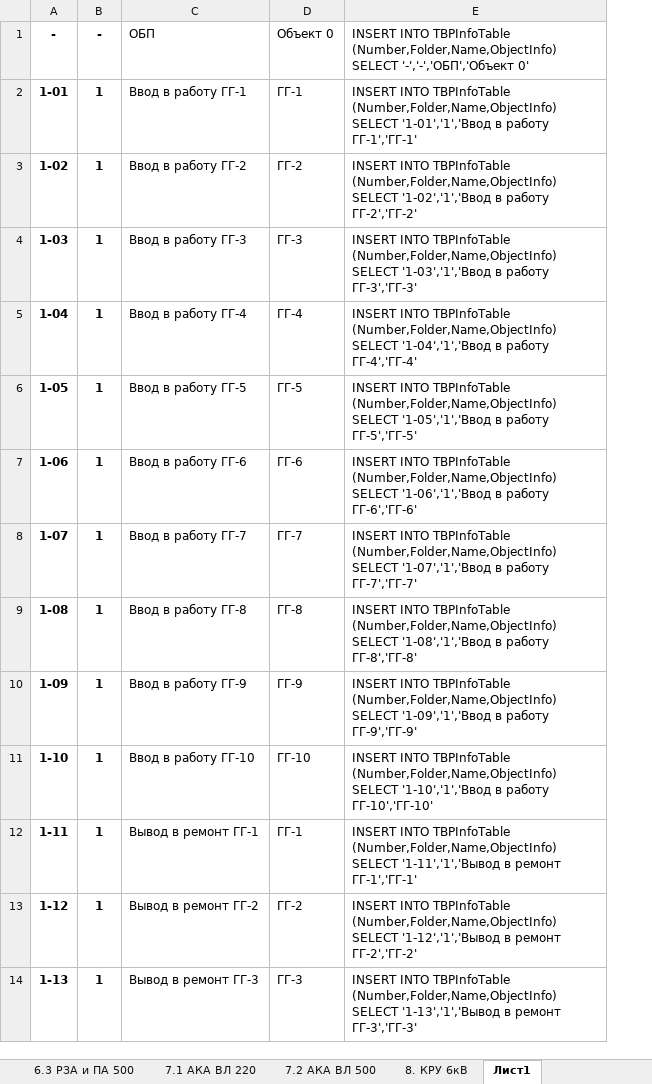
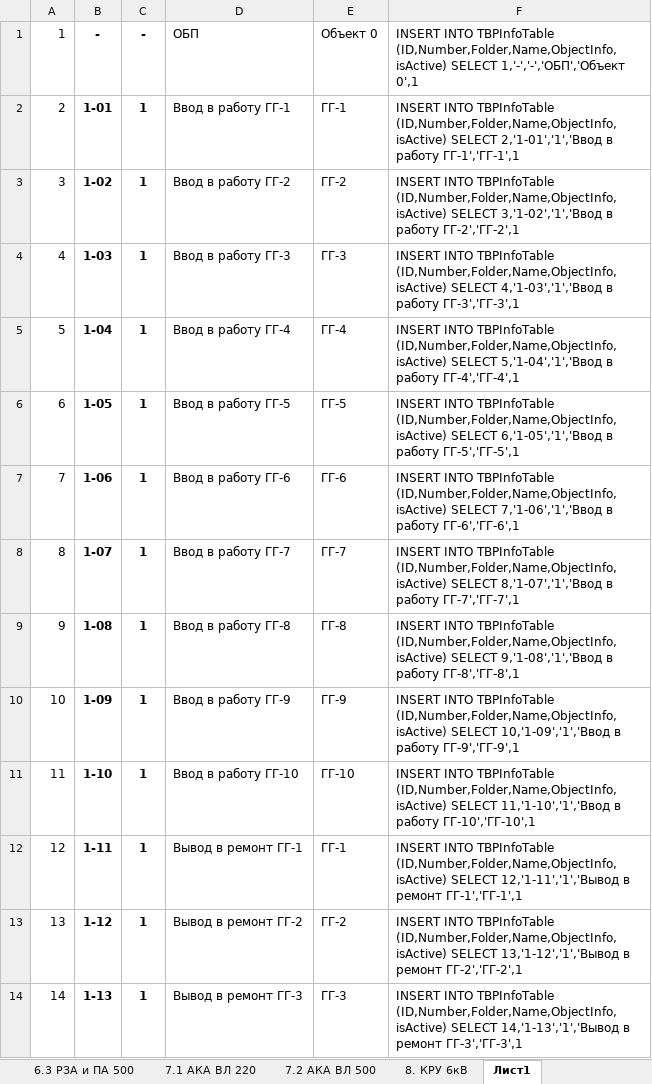
Before and after one commit to rj128x/BlankJournal, an Excel workbook: BlankJournal/Data/Копия ПЕРЕЧЕНЬ ТБП 23 09 15.xlsx, sheet Лист1, drawn as a sheet; only a part is shown; values as stored, in another font and other column widths than the file's, no borders; removed rows and columns are numbered as before the commit, all else as after; the diff names each change by its address in the sheet, - before the commit and + after, or states it on an @@ line.

```diff
--- a/BlankJournal/Data/Копия ПЕРЕЧЕНЬ ТБП 23 09 15.xlsx (sheet Лист1)
+++ b/BlankJournal/Data/Копия ПЕРЕЧЕНЬ ТБП 23 09 15.xlsx (sheet Лист1)
+column A, rows 1-14: 1 | 2 | 3 | 4 | 5 | 6 | 7 | 8 | 9 | 10 | 11 | 12 | 13 | 14
-column E, rows 1-14: INSERT INTO TBPInfoTable (Number,Folder,Name,ObjectInfo) SELECT '-','-','ОБП','Объект 0' | INSERT INTO TBPInfoTable (Number,Folder,Name,ObjectInfo) SELECT '1-01','1','Ввод в работу ГГ-1','ГГ-1' | INSERT INTO TBPInfoTable (Number,Folder,Name,ObjectInfo) SELECT '1-02','1','Ввод в работу ГГ-2','ГГ-2' | INSERT INTO TBPInfoTable (Number,Folder,Name,ObjectInfo) SELECT '1-03','1','Ввод в работу ГГ-3','ГГ-3' | INSERT INTO TBPInfoTable (Number,Folder,Name,ObjectInfo) SELECT '1-04','1','Ввод в работу ГГ-4','ГГ-4' | INSERT INTO TBPInfoTable (Number,Folder,Name,ObjectInfo) SELECT '1-05','1','Ввод в работу ГГ-5','ГГ-5' | INSERT INTO TBPInfoTable (Number,Folder,Name,ObjectInfo) SELECT '1-06','1','Ввод в работу ГГ-6','ГГ-6' | INSERT INTO TBPInfoTable (Number,Folder,Name,ObjectInfo) SELECT '1-07','1','Ввод в работу ГГ-7','ГГ-7' | INSERT INTO TBPInfoTable (Number,Folder,Name,ObjectInfo) SELECT '1-08','1','Ввод в работу ГГ-8','ГГ-8' | INSERT INTO TBPInfoTable (Number,Folder,Name,ObjectInfo) SELECT '1-09','1','Ввод в работу ГГ-9','ГГ-9' | INSERT INTO TBPInfoTable (Number,Folder,Name,ObjectInfo) SELECT '1-10','1','Ввод в работу ГГ-10','ГГ-10' | INSERT INTO TBPInfoTable (Number,Folder,Name,ObjectInfo) SELECT '1-11','1','Вывод в ремонт ГГ-1','ГГ-1' | INSERT INTO TBPInfoTable (Number,Folder,Name,ObjectInfo) SELECT '1-12','1','Вывод в ремонт ГГ-2','ГГ-2' | INSERT INTO TBPInfoTable (Number,Folder,Name,ObjectInfo) SELECT '1-13','1','Вывод в ремонт ГГ-3','ГГ-3'
+column F, rows 1-14: INSERT INTO TBPInfoTable (ID,Number,Folder,Name,ObjectInfo,isActive) SELECT 1,'-','-','ОБП','Объект 0',1 | INSERT INTO TBPInfoTable (ID,Number,Folder,Name,ObjectInfo,isActive) SELECT 2,'1-01','1','Ввод в работу ГГ-1','ГГ-1',1 | INSERT INTO TBPInfoTable (ID,Number,Folder,Name,ObjectInfo,isActive) SELECT 3,'1-02','1','Ввод в работу ГГ-2','ГГ-2',1 | INSERT INTO TBPInfoTable (ID,Number,Folder,Name,ObjectInfo,isActive) SELECT 4,'1-03','1','Ввод в работу ГГ-3','ГГ-3',1 | INSERT INTO TBPInfoTable (ID,Number,Folder,Name,ObjectInfo,isActive) SELECT 5,'1-04','1','Ввод в работу ГГ-4','ГГ-4',1 | INSERT INTO TBPInfoTable (ID,Number,Folder,Name,ObjectInfo,isActive) SELECT 6,'1-05','1','Ввод в работу ГГ-5','ГГ-5',1 | INSERT INTO TBPInfoTable (ID,Number,Folder,Name,ObjectInfo,isActive) SELECT 7,'1-06','1','Ввод в работу ГГ-6','ГГ-6',1 | INSERT INTO TBPInfoTable (ID,Number,Folder,Name,ObjectInfo,isActive) SELECT 8,'1-07','1','Ввод в работу ГГ-7','ГГ-7',1 | INSERT INTO TBPInfoTable (ID,Number,Folder,Name,ObjectInfo,isActive) SELECT 9,'1-08','1','Ввод в работу ГГ-8','ГГ-8',1 | INSERT INTO TBPInfoTable (ID,Number,Folder,Name,ObjectInfo,isActive) SELECT 10,'1-09','1','Ввод в работу ГГ-9','ГГ-9',1 | INSERT INTO TBPInfoTable (ID,Number,Folder,Name,ObjectInfo,isActive) SELECT 11,'1-10','1','Ввод в работу ГГ-10','ГГ-10',1 | INSERT INTO TBPInfoTable (ID,Number,Folder,Name,ObjectInfo,isActive) SELECT 12,'1-11','1','Вывод в ремонт ГГ-1','ГГ-1',1 | INSERT INTO TBPInfoTable (ID,Number,Folder,Name,ObjectInfo,isActive) SELECT 13,'1-12','1','Вывод в ремонт ГГ-2','ГГ-2',1 | INSERT INTO TBPInfoTable (ID,Number,Folder,Name,ObjectInfo,isActive) SELECT 14,'1-13','1','Вывод в ремонт ГГ-3','ГГ-3',1
```
Also changed, not shown: 16 other files.
